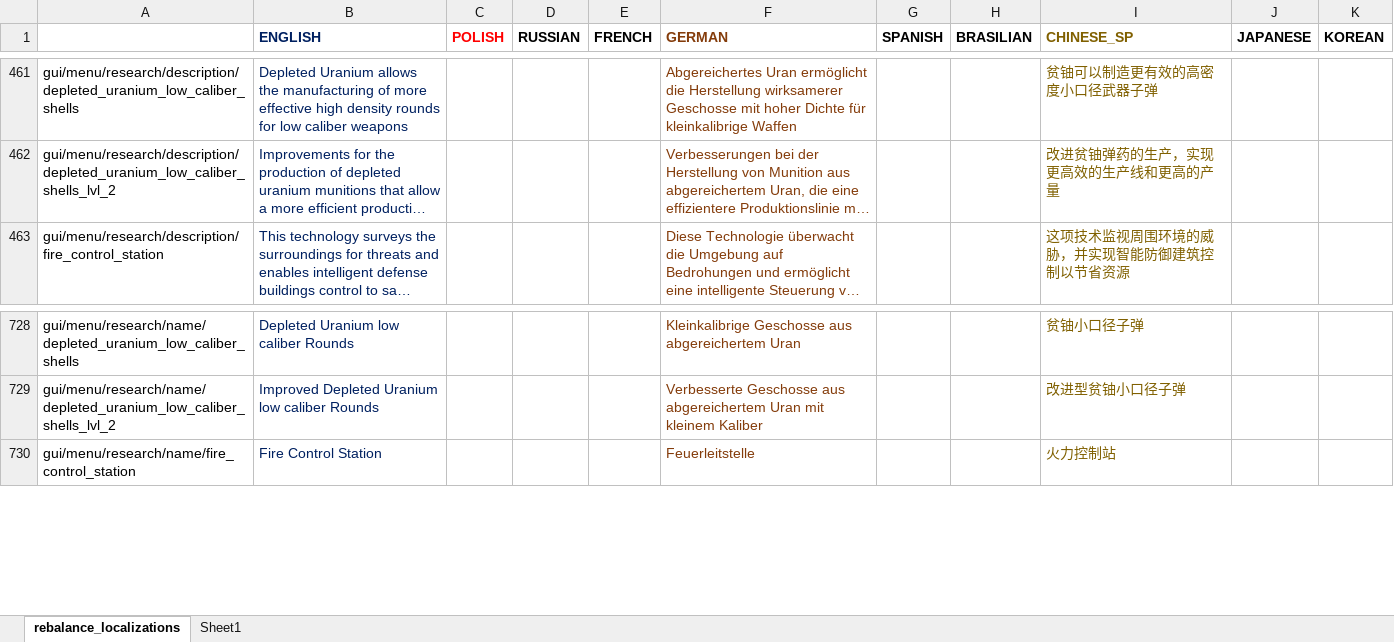
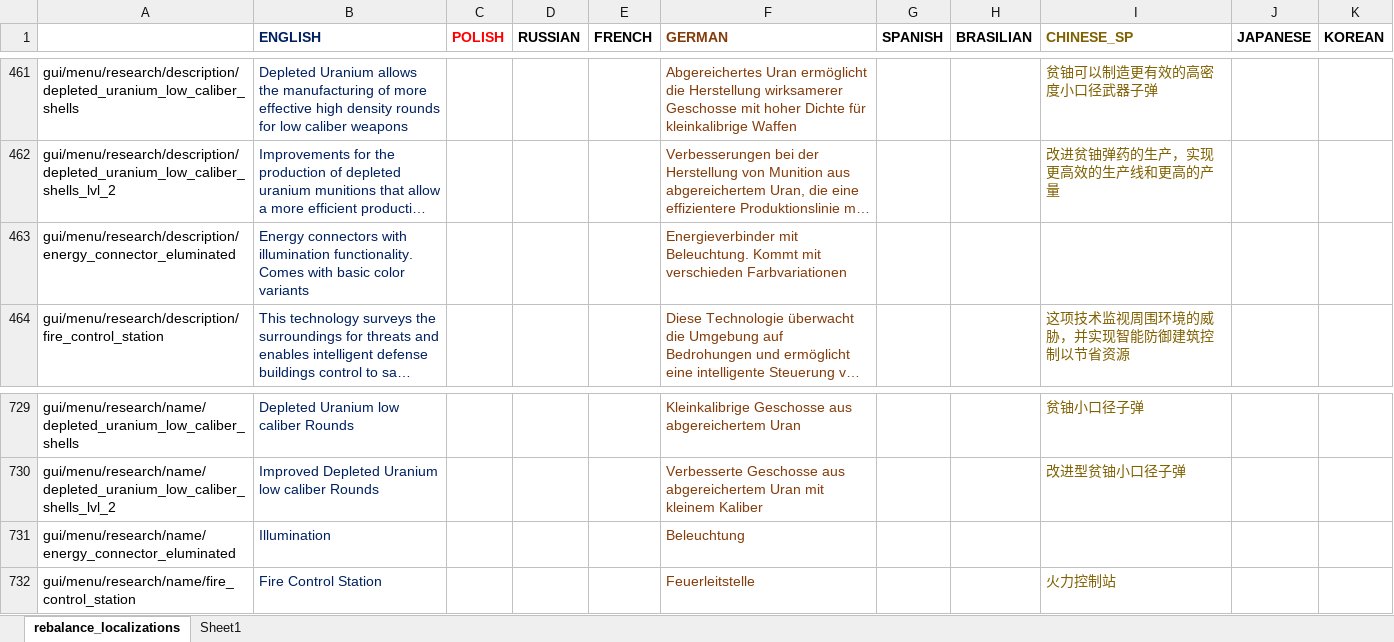
Before and after one commit to TheKilltech/rift_balance, an Excel workbook: gui/rebalance_localizations.xlsx, sheet rebalance_localizations, drawn as a sheet; only a part is shown, gaps mark what is left out; long unchanged cells end in …; values as stored, in another font and other column widths than the file's, no borders; charts and pictures not drawn; the diff names each change by its address in the sheet, - before the commit and + after, or states it on an @@ line.

Commit message:
added lighted energy connectors

```diff
--- a/gui/rebalance_localizations.xlsx (sheet rebalance_localizations)
+++ b/gui/rebalance_localizations.xlsx (sheet rebalance_localizations)
+row 463: gui/menu/research/description/energy_connector_eluminated | Energy connectors with illumination functionality. Comes with basic color variants |  |  |  | Energieverbinder mit Beleuchtung. Kommt mit verschieden Farbvariationen
+row 731: gui/menu/research/name/energy_connector_eluminated | Illumination |  |  |  | Beleuchtung
```
Also changed, not shown: sheet Sheet1, 13 other files.
